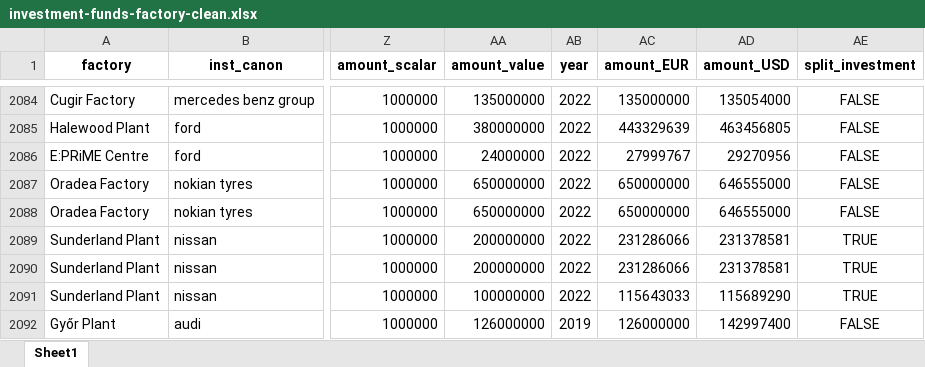
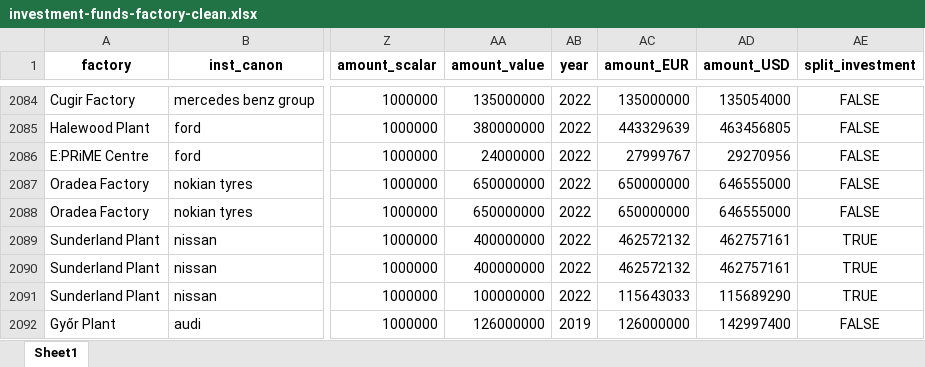
Before and after one commit to benmcwilliams/tuone-core, an Excel workbook: reconcile/storage/output/investment-funds-factory-clean.xlsx, sheet Sheet1, drawn as a sheet; only a part is shown, gaps mark what is left out; values as stored, in another font and other column widths than the file's, no borders; the diff covers the shown part only; the diff names each change by its address in the sheet, - before the commit and + after, or states it on an @@ line.

```diff
--- a/reconcile/storage/output/investment-funds-factory-clean.xlsx (sheet Sheet1)
+++ b/reconcile/storage/output/investment-funds-factory-clean.xlsx (sheet Sheet1)
-AA2089:AA2090 (amount_value): 200000000
+AA2089:AA2090 (amount_value): 400000000
-AC2089:AC2090 (amount_EUR): 231286066
+AC2089:AC2090 (amount_EUR): 462572132
-AD2089:AD2090 (amount_USD): 231378581
+AD2089:AD2090 (amount_USD): 462757161
```
Also changed, not shown: 2 added rows and 25 edited cells elsewhere in this sheet, reconcile/bruegel_investments.xlsx, reconcile/storage/output/check_investments.xlsx, 30 other files.
